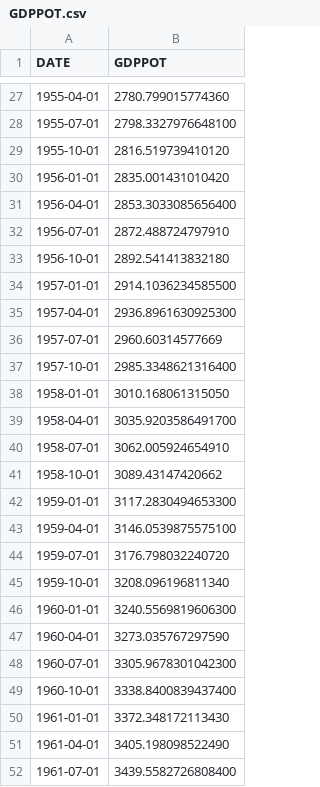
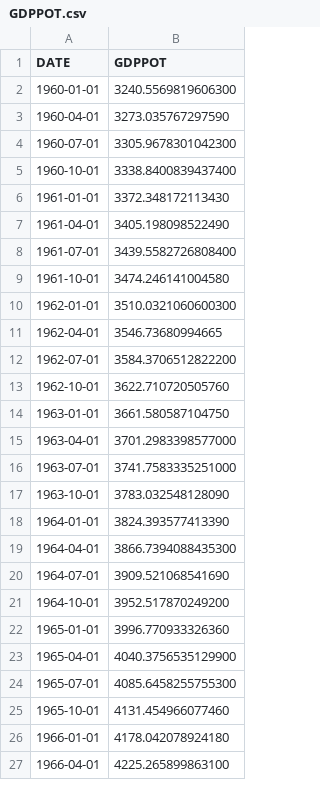
Before and after one commit to dkdeco/Econ-381, a CSV file: GDPPOT.csv, drawn as a sheet; only a part is shown, gaps mark what is left out; the shorter side is filled out with more unchanged rows; the diff covers the shown part only.

Commit message:
Update GDPPOT.csv

```diff
--- a/GDPPOT.csv
+++ b/GDPPOT.csv
@@ -27,20 +2 @@ DATE,GDPPOT
-1955-04-01,2780.799015774360
-1955-07-01,2798.3327976648100
-1955-10-01,2816.519739410120
-1956-01-01,2835.001431010420
-1956-04-01,2853.3033085656400
-1956-07-01,2872.488724797910
-1956-10-01,2892.541413832180
-1957-01-01,2914.1036234585500
-1957-04-01,2936.8961630925300
-1957-07-01,2960.60314577669
-1957-10-01,2985.3348621316400
-1958-01-01,3010.168061315050
-1958-04-01,3035.9203586491700
-1958-07-01,3062.005924654910
-1958-10-01,3089.43147420662
-1959-01-01,3117.2830494653300
-1959-04-01,3146.0539875575100
-1959-07-01,3176.798032240720
-1959-10-01,3208.096196811340
 1960-01-01,3240.5569819606300
```
Also changed, not shown: 25 removed rows elsewhere in this file.
